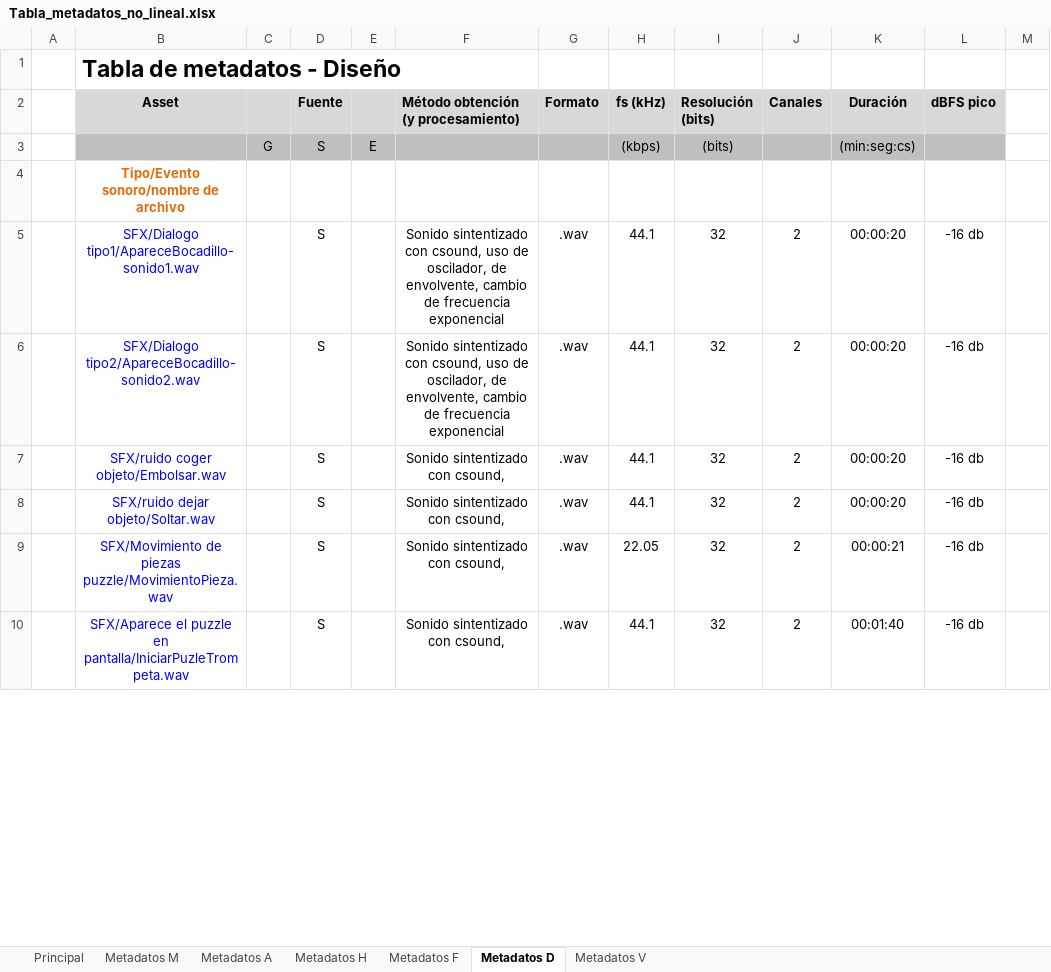
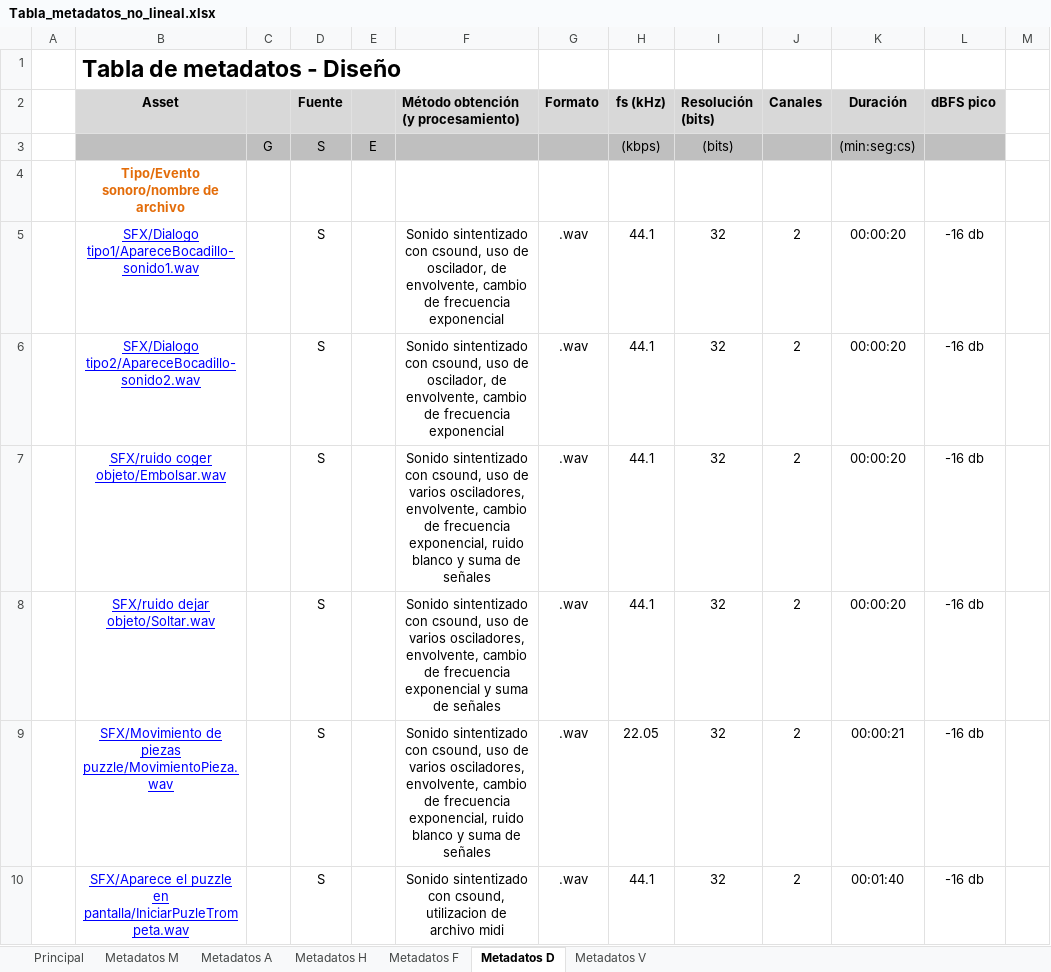
Before and after one commit to deb8192/DeadlyDanceDeb, an Excel workbook: Material de Sonido/Tablas de sonido/Tabla_metadatos_no_lineal.xlsx, sheet Metadatos D, drawn as a sheet; only a part is shown; values as stored, in another font and other column widths than the file's, no borders; the diff covers the shown part only; the diff names each change by its address in the sheet, - before the commit and + after, or states it on an @@ line.

Commit message:
Update Tabla_metadatos_no_lineal.xlsx
mejorada ligeramente

```diff
--- a/Material de Sonido/Tablas de sonido/Tabla_metadatos_no_lineal.xlsx (sheet Metadatos D)
+++ b/Material de Sonido/Tablas de sonido/Tabla_metadatos_no_lineal.xlsx (sheet Metadatos D)
-B5:B10 underline: off
+B5:B10 underline: on
-F7: …con csound,
+F7: …con csound, uso de varios osciladores, envolvente, cambio de frecuencia exponencial, ruido blanco y suma de señales
-F8: …con csound,
+F8: …con csound, uso de varios osciladores, envolvente, cambio de frecuencia exponencial y suma de señales
-F9: …con csound,
+F9: …con csound, uso de varios osciladores, envolvente, cambio de frecuencia exponencial, ruido blanco y suma de señales
-F10: Sonido sintentizado con csound,
+F10: Sonido sintentizado con csound, utilizacion de archivo midi
```
Also changed, not shown: 6 edited cells and cell formats elsewhere in this sheet.
